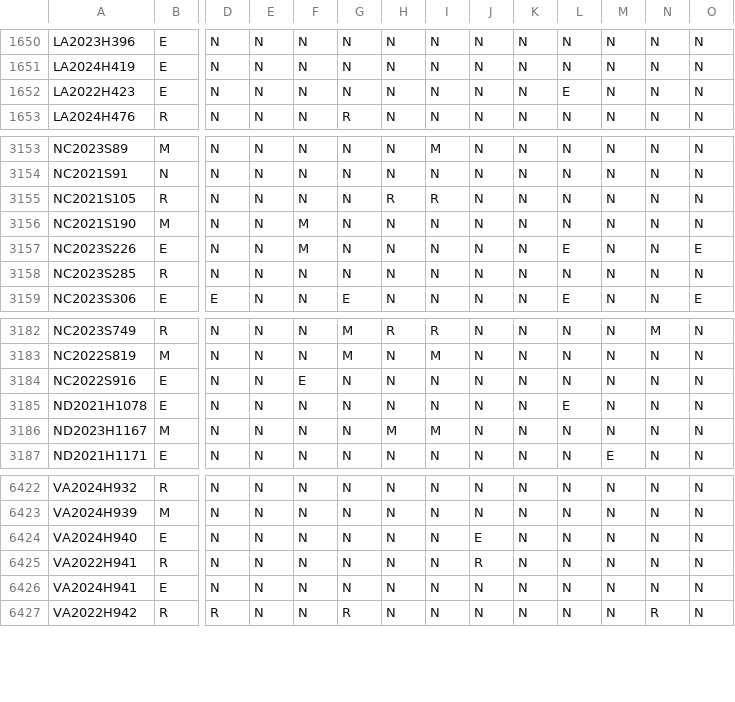
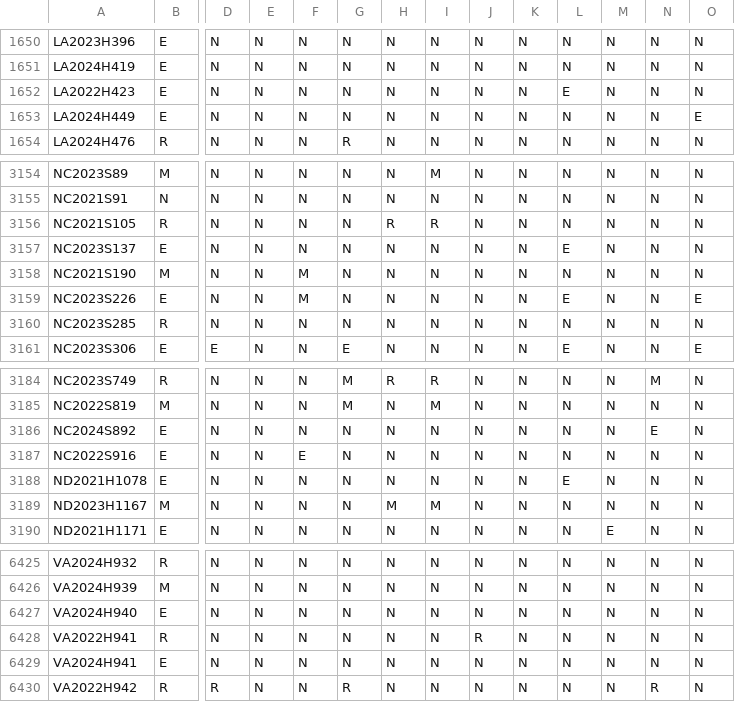
Before and after one commit to jloffredo2/state-elect-law-db, a CSV file: output/vrl_provisions.csv, drawn as a sheet; only a part is shown, gaps mark what is left out; addresses are those after the commit; rows hold the shown columns only; the diff names each change by its address in the sheet, - before the commit and + after, or states it on an @@ line.

```diff
--- a/output/vrl_provisions.csv
+++ b/output/vrl_provisions.csv
+row 1653: LA2024H449 | E | N | N | N | N | N | N | N | N | N | N | N | E
+row 3157: NC2023S137 | E | N | N | N | N | N | N | N | N | E | N | N | N
+row 3186: NC2024S892 | E | N | N | N | N | N | N | N | N | N | N | E | N
-J6427: E
+J6427: N
```
Also changed, not shown: 4 other files.
